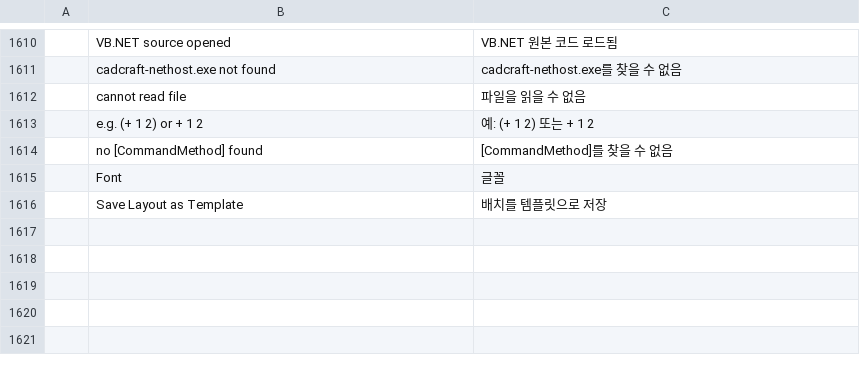
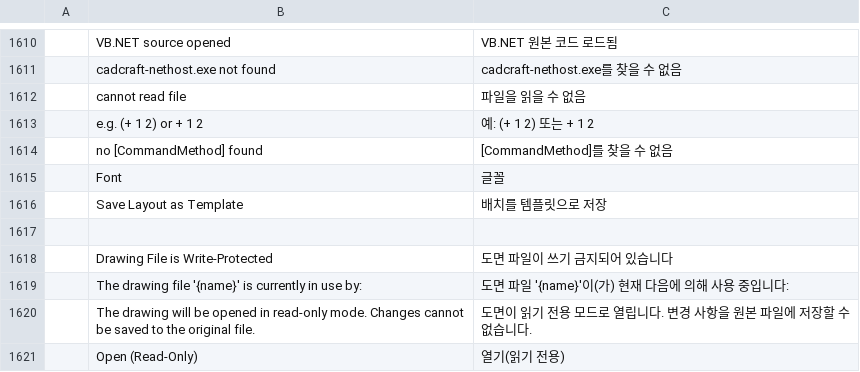
Before and after one commit to Torentje/cadcraft, a TSV file: crates/ui-egui/src/i18n/ko.tsv, drawn as a sheet; only a part is shown, gaps mark what is left out; the diff names each change by its address in the sheet, - before the commit and + after, or states it on an @@ line.

```diff
--- a/crates/ui-egui/src/i18n/ko.tsv
+++ b/crates/ui-egui/src/i18n/ko.tsv
+row 1617: (empty)
+row 1618:  | Drawing File is Write-Protected | 도면 파일이 쓰기 금지되어 있습니다
+row 1619:  | The drawing file '{name}' is currently in use by: | 도면 파일 '{name}'이(가) 현재 다음에 의해 사용 중입니다:
+row 1620:  | The drawing will be opened in read-only mode. Changes cannot be saved to the original file. | 도면이 읽기 전용 모드로 열립니다. 변경 사항을 원본 파일에 저장할 수 없습니다.
+row 1621:  | Open (Read-Only) | 열기(읽기 전용)
```
Also changed, not shown: crates/ui-egui/src/i18n/ar.tsv, crates/ui-egui/src/i18n/el.tsv, 17 other files.
